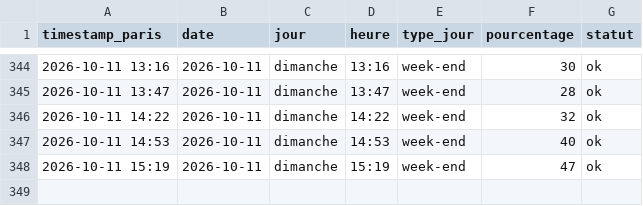
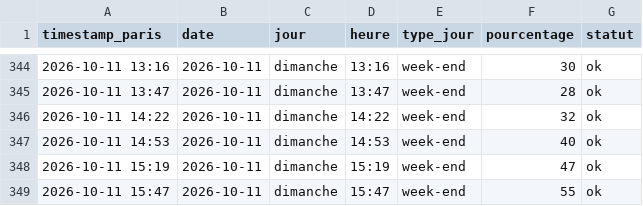
Before and after one commit to edwolfpack/caliceo-affluence, a CSV file: data/readings.csv, drawn as a sheet; only a part is shown, gaps mark what is left out; the diff names each change by its address in the sheet, - before the commit and + after, or states it on an @@ line.

```diff
--- a/data/readings.csv
+++ b/data/readings.csv
+row 349: 2026-10-11 15:47 | 2026-10-11 | dimanche | 15:47 | week-end | 55 | ok
```
